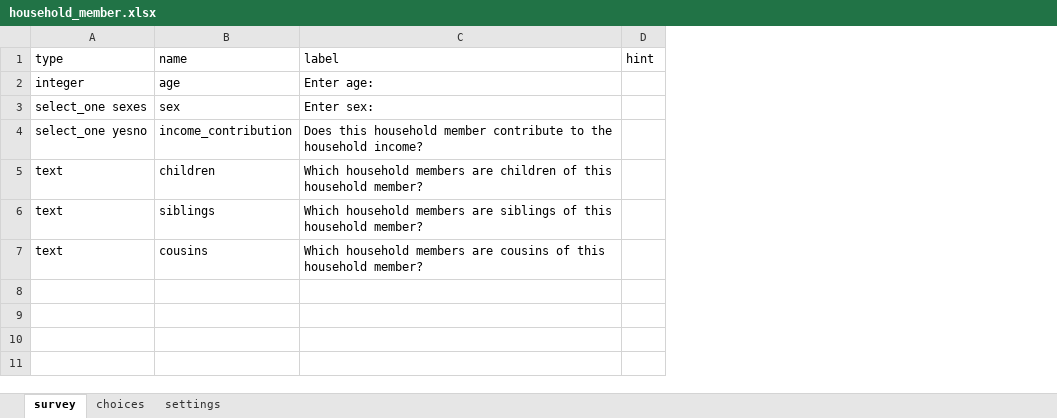
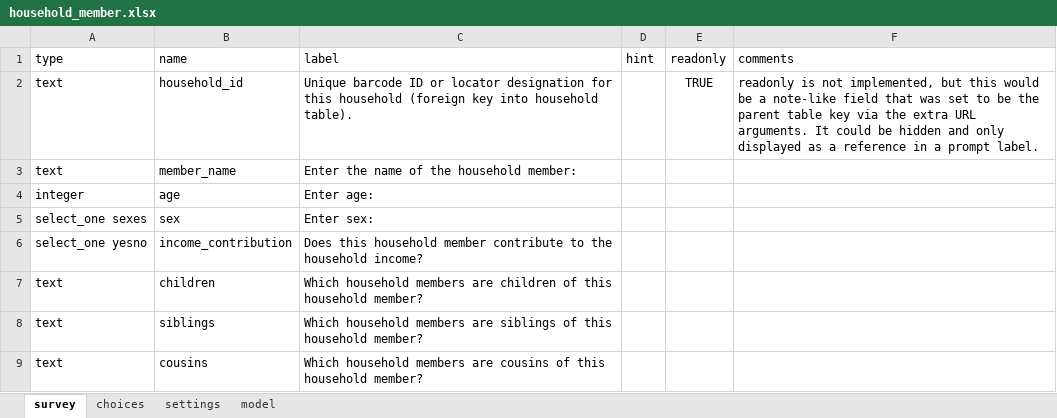
Before and after one commit to magogt/opendatakit.survey-js-clean, an Excel workbook: form-files/household_member/household_member.xlsx, sheet survey, drawn as a sheet; values as stored, in another font and other column widths than the file's, no borders; addresses are those after the commit; the diff names each change by its address in the sheet, - before the commit and + after, or states it on an @@ line.

```diff
--- a/form-files/household_member/household_member.xlsx (sheet survey)
+++ b/form-files/household_member/household_member.xlsx (sheet survey)
+sheet tab: model
+column E (readonly), empty
+column F (comments), empty
+row 2: text | household_id | Unique barcode ID or locator designation for this household (foreign key into household table). |  | TRUE | readonly is not implemented, but this would be a note-like field that was set to be the parent table key via the extra URL arguments. It could be hidden and only displayed as a reference in a prompt label.
+row 3: text | member_name | Enter the name of the household member:
```
Also changed, not shown: sheet settings, form-files/household/household.xlsx, 2 other files.
